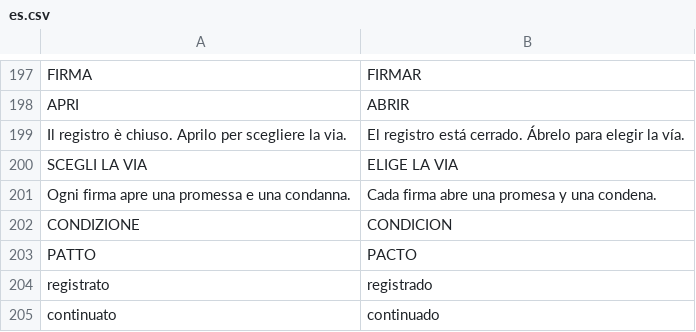
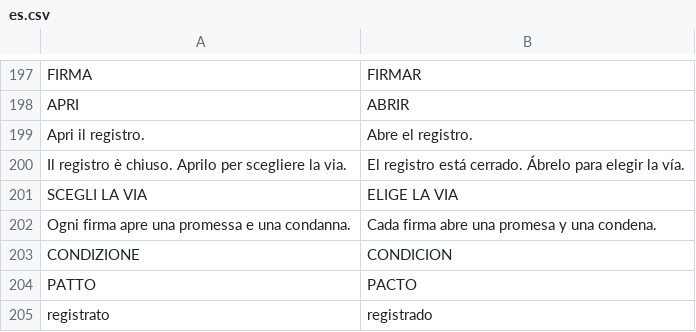
Before and after one commit to Faratas410/Gallicus-2.0, a CSV file: assets/i18n/es.csv, drawn as a sheet; only a part is shown, gaps mark what is left out; the shorter side is filled out with more unchanged rows; the diff names each change by its address in the sheet, - before the commit and + after, or states it on an @@ line.

```diff
--- a/assets/i18n/es.csv
+++ b/assets/i18n/es.csv
+row 199: Apri il registro. | Abre el registro.
```
Also changed, not shown: assets/i18n/en.csv, assets/i18n/it.csv, 3 other files.
